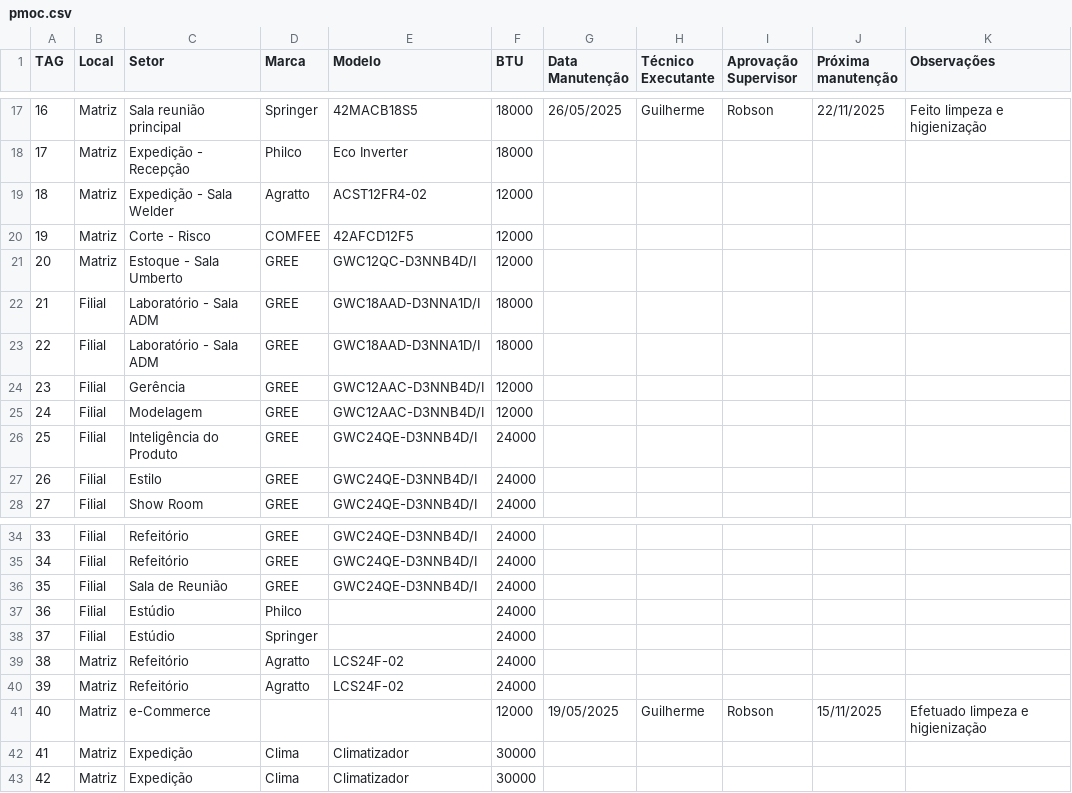
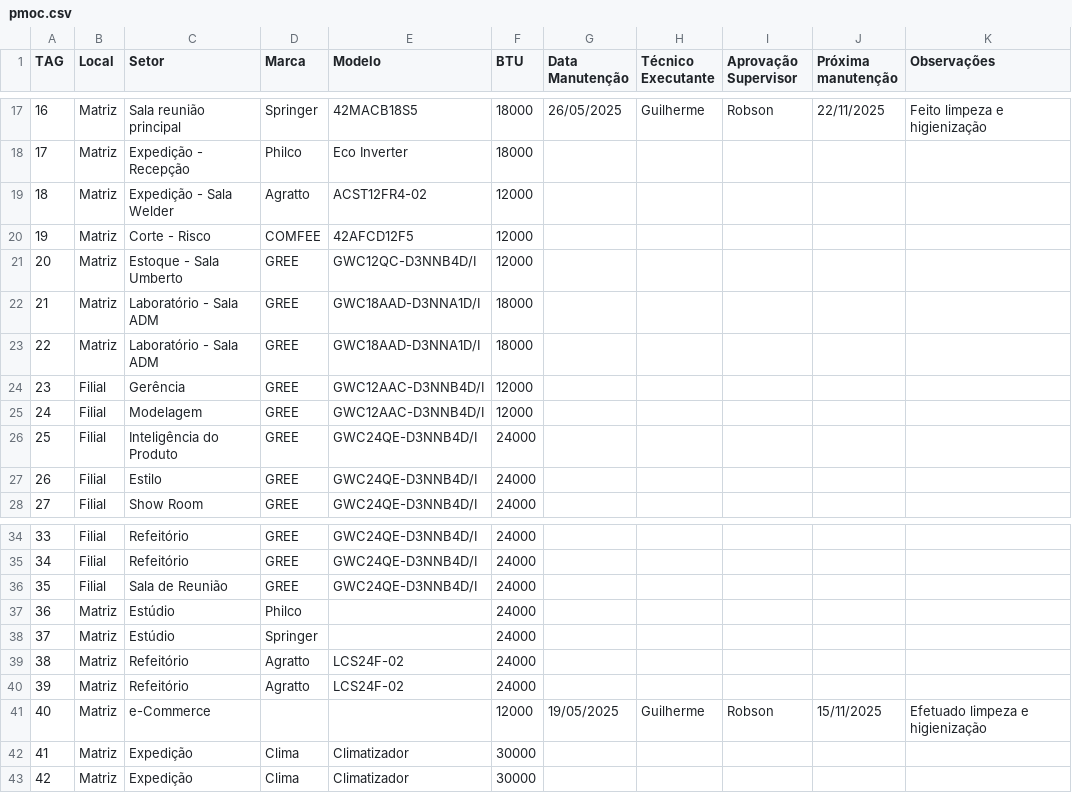
Before and after one commit to vilelarobson0971/pmoc, a CSV file: pmoc.csv, drawn as a sheet; only a part is shown, gaps mark what is left out.

Commit message:
Update pmoc.csv

```diff
--- a/pmoc.csv
+++ b/pmoc.csv
@@ -21,4 +21,4 @@ TAG,Local,Setor,Marca,Modelo,BTU,Data Manutenção,Técnico Executante,Aprovaç
 20,Matriz,Estoque - Sala Umberto,GREE,GWC12QC-D3NNB4D/I,12000,,,,,
-21,Filial,Laboratório - Sala ADM,GREE,GWC18AAD-D3NNA1D/I,18000,,,,,
-22,Filial,Laboratório - Sala ADM,GREE,GWC18AAD-D3NNA1D/I,18000,,,,,
+21,Matriz,Laboratório - Sala ADM,GREE,GWC18AAD-D3NNA1D/I,18000,,,,,
+22,Matriz,Laboratório - Sala ADM,GREE,GWC18AAD-D3NNA1D/I,18000,,,,,
 23,Filial,Gerência,GREE,GWC12AAC-D3NNB4D/I,12000,,,,,
@@ -36,4 +36,4 @@ TAG,Local,Setor,Marca,Modelo,BTU,Data Manutenção,Técnico Executante,Aprovaç
 35,Filial,Sala de Reunião,GREE,GWC24QE-D3NNB4D/I,24000,,,,,
-36,Filial,Estúdio,Philco,,24000,,,,,
-37,Filial,Estúdio,Springer,,24000,,,,,
+36,Matriz,Estúdio,Philco,,24000,,,,,
+37,Matriz,Estúdio,Springer,,24000,,,,,
 38,Matriz,Refeitório,Agratto,LCS24F-02,24000,,,,,
```
